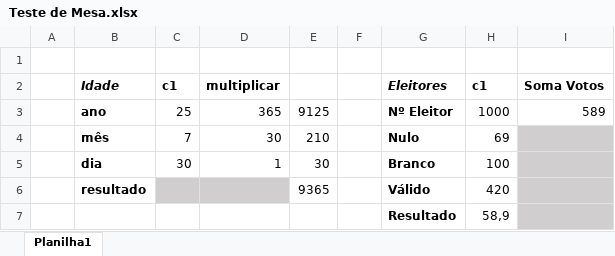
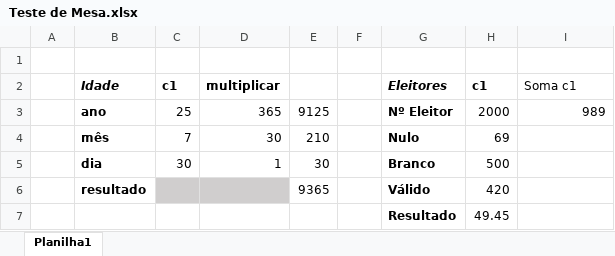
Before and after one commit to TheodaRosa/LP1-BD, an Excel workbook: Teste de Mesa.xlsx, sheet Planilha1, drawn as a sheet; values as stored, in another font and other column widths than the file's, no borders; the diff names each change by its address in the sheet, - before the commit and + after, or states it on an @@ line.

Commit message:
yes

```diff
--- a/Teste de Mesa.xlsx (sheet Planilha1)
+++ b/Teste de Mesa.xlsx (sheet Planilha1)
-I2: Soma Votos
+I2: Soma c1
-I2 bold: on
+I2 bold: off
-H3 (c1): 1000
+H3 (c1): 2000
-I3 (Soma c1): 589
+I3 (Soma c1): 989
-I4:I7 fill: #D0CECE
+I4:I7 fill: none
-H5 (c1): 100
+H5 (c1): 500
-H7 (c1): 58,9
+H7 (c1): 49.45
```
